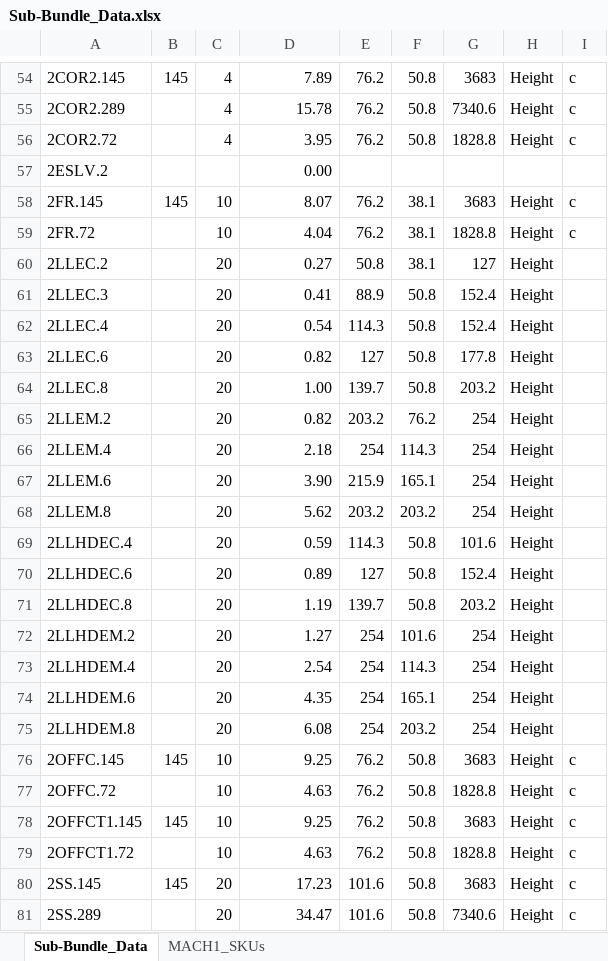
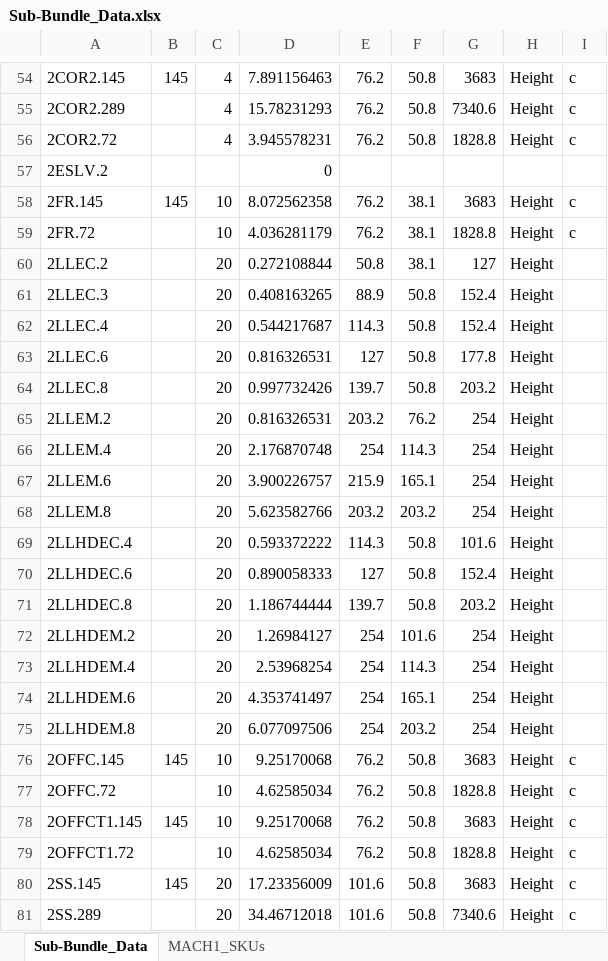
Before and after one commit to BraedonM/bundle-optimization, an Excel workbook: src/Sub-Bundle_Data.xlsx, sheet Sub-Bundle_Data, drawn as a sheet; only a part is shown, gaps mark what is left out; values as stored, in another font and other column widths than the file's, no borders; table styles not drawn; the diff covers the shown part only; the diff names each change by its address in the sheet, - before the commit and + after, or states it on an @@ line.

Commit message:
Changed merging logic to improve bundle count; Added new sample files

```diff
--- a/src/Sub-Bundle_Data.xlsx (sheet Sub-Bundle_Data)
+++ b/src/Sub-Bundle_Data.xlsx (sheet Sub-Bundle_Data)
-D54: 7.89
+D54: 7.891156463
-D55: 15.78
+D55: 15.78231293
-D56: 3.95
+D56: 3.945578231
-D57: 0.00
+D57: 0
-D58: 8.07
+D58: 8.072562358
-D59: 4.04
+D59: 4.036281179
-D60: 0.27
+D60: 0.272108844
-D61: 0.41
+D61: 0.408163265
-D62: 0.54
+D62: 0.544217687
-D63: 0.82
+D63: 0.816326531
-D64: 1.00
+D64: 0.997732426
-D65: 0.82
+D65: 0.816326531
-D66: 2.18
+D66: 2.176870748
-D67: 3.90
+D67: 3.900226757
-D68: 5.62
+D68: 5.623582766
-D69: 0.59
+D69: 0.593372222
-D70: 0.89
+D70: 0.890058333
-D71: 1.19
+D71: 1.186744444
-D72: 1.27
+D72: 1.26984127
-D73: 2.54
+D73: 2.53968254
-D74: 4.35
+D74: 4.353741497
-D75: 6.08
+D75: 6.077097506
-D76: 9.25
+D76: 9.25170068
-D77: 4.63
+D77: 4.62585034
-D78: 9.25
+D78: 9.25170068
-D79: 4.63
+D79: 4.62585034
-D80: 17.23
+D80: 17.23356009
-D81: 34.47
+D81: 34.46712018
```
Also changed, not shown: 6 added rows, 1 removed row, 403 edited cells and cell formats elsewhere in this sheet, sheet MACH1_SKUs, 13 other files.
